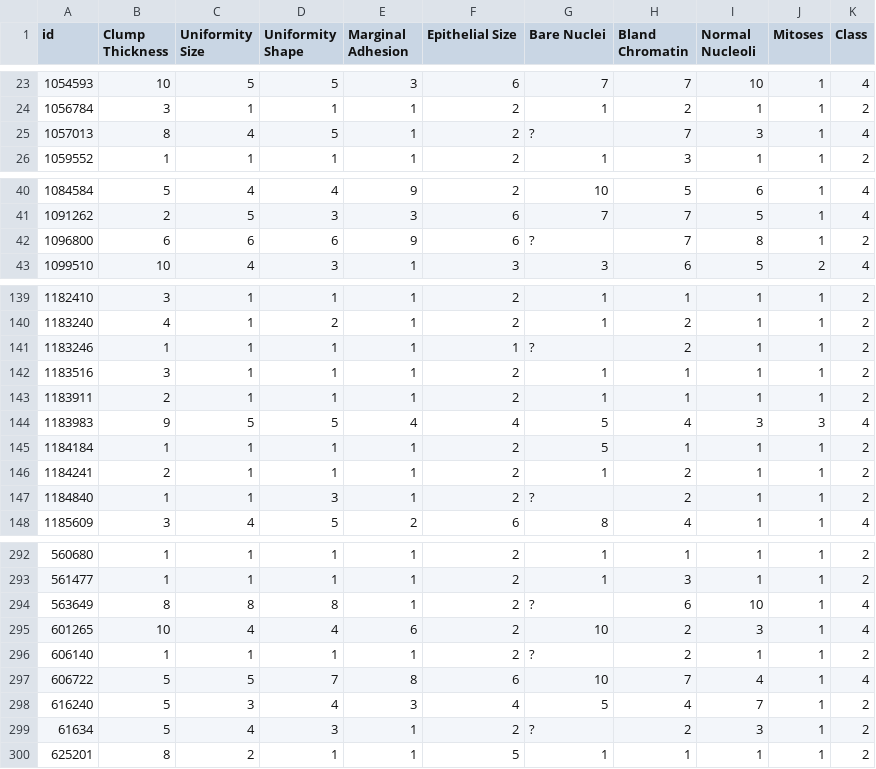
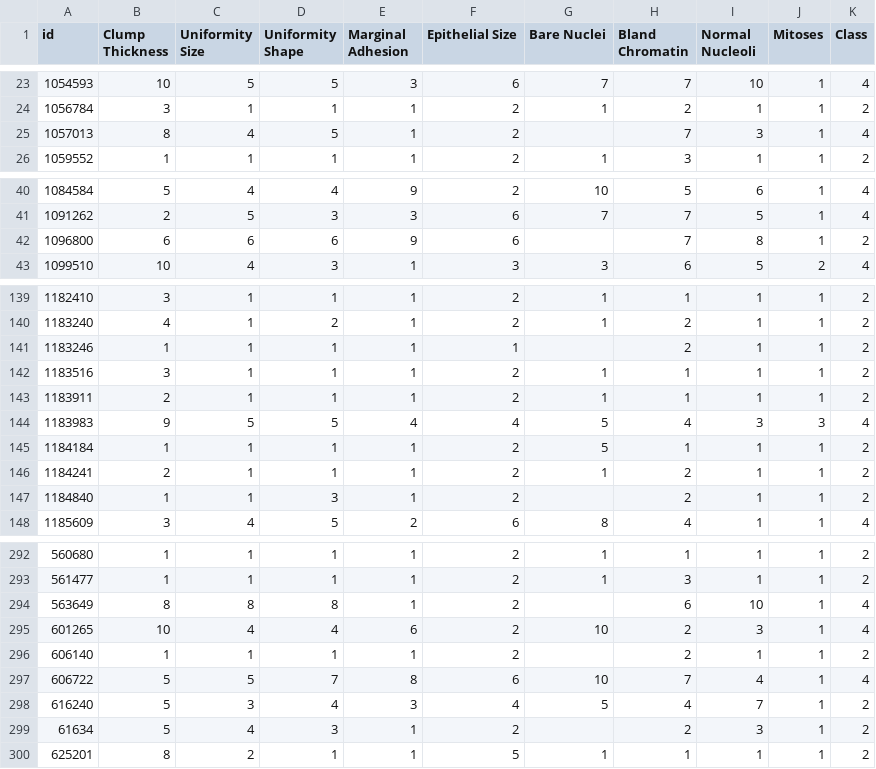
Before and after one commit to McCauslandBrett/Classifying, a CSV file: BreastCancerWisconsin.csv, drawn as a sheet; only a part is shown, gaps mark what is left out; the diff covers the shown part only.

Commit message:
solved the missing value problem

```diff
--- a/BreastCancerWisconsin.csv
+++ b/BreastCancerWisconsin.csv
@@ -24,3 +24,3 @@ id,Clump Thickness,Uniformity Size,Uniformity Shape,Marginal Adhesion,Epithelial
 1056784,3,1,1,1,2,1,2,1,1,2
-1057013,8,4,5,1,2,?,7,3,1,4
+1057013,8,4,5,1,2,,7,3,1,4
 1059552,1,1,1,1,2,1,3,1,1,2
@@ -41,3 +41,3 @@ id,Clump Thickness,Uniformity Size,Uniformity Shape,Marginal Adhesion,Epithelial
 1091262,2,5,3,3,6,7,7,5,1,4
-1096800,6,6,6,9,6,?,7,8,1,2
+1096800,6,6,6,9,6,,7,8,1,2
 1099510,10,4,3,1,3,3,6,5,2,4
@@ -140,3 +140,3 @@ id,Clump Thickness,Uniformity Size,Uniformity Shape,Marginal Adhesion,Epithelial
 1183240,4,1,2,1,2,1,2,1,1,2
-1183246,1,1,1,1,1,?,2,1,1,2
+1183246,1,1,1,1,1,,2,1,1,2
 1183516,3,1,1,1,2,1,1,1,1,2
@@ -146,3 +146,3 @@ id,Clump Thickness,Uniformity Size,Uniformity Shape,Marginal Adhesion,Epithelial
 1184241,2,1,1,1,2,1,2,1,1,2
-1184840,1,1,3,1,2,?,2,1,1,2
+1184840,1,1,3,1,2,,2,1,1,2
 1185609,3,4,5,2,6,8,4,1,1,4
@@ -293,8 +293,8 @@ id,Clump Thickness,Uniformity Size,Uniformity Shape,Marginal Adhesion,Epithelial
 561477,1,1,1,1,2,1,3,1,1,2
-563649,8,8,8,1,2,?,6,10,1,4
+563649,8,8,8,1,2,,6,10,1,4
 601265,10,4,4,6,2,10,2,3,1,4
-606140,1,1,1,1,2,?,2,1,1,2
+606140,1,1,1,1,2,,2,1,1,2
 606722,5,5,7,8,6,10,7,4,1,4
 616240,5,3,4,3,4,5,4,7,1,2
-61634,5,4,3,1,2,?,2,3,1,2
+61634,5,4,3,1,2,,2,3,1,2
 625201,8,2,1,1,5,1,1,1,1,2
```
Also changed, not shown: 9 edited cells elsewhere in this file, 1 other file.
